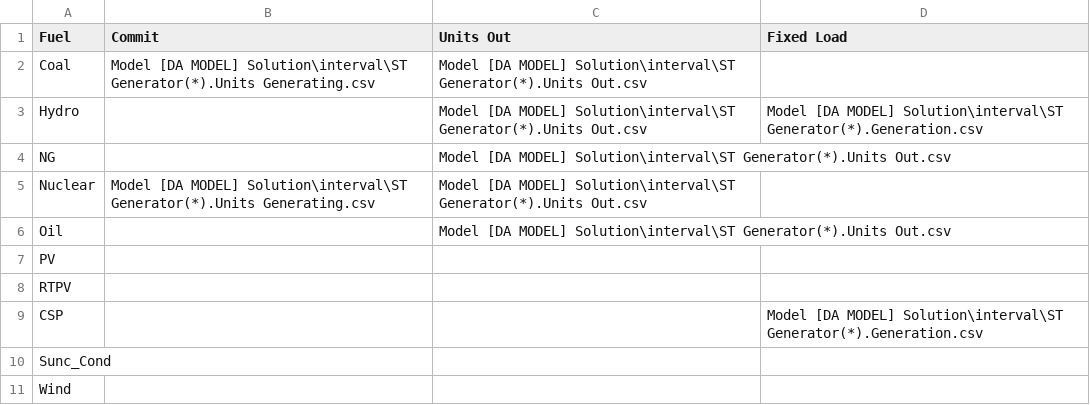
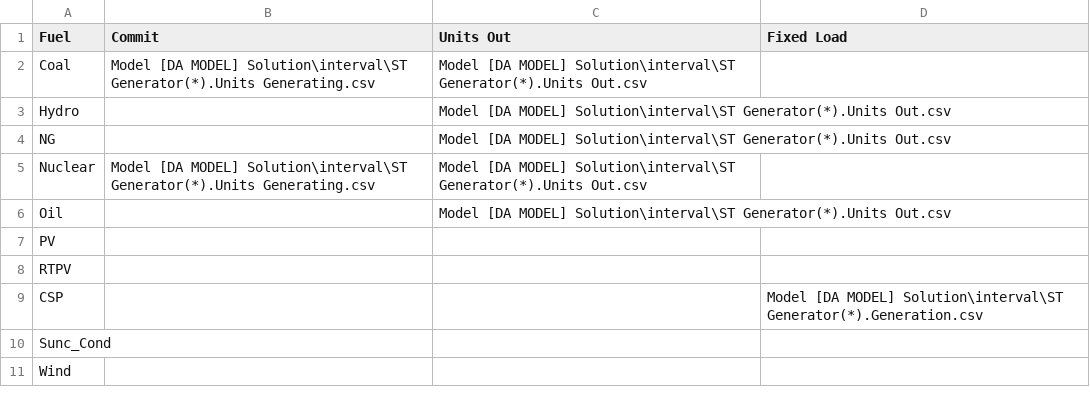
Before and after one commit to GridMod/RTS-GMLC, a CSV file: RTS_Data/FormattedData/PLEXOS/Create_PLEXOS_database/1-parse-matpower/outputs/da_rt_filepointer_template.csv, drawn as a sheet.

Commit message:
fix hydro and RTPV DA and RT filepointers

```diff
--- a/RTS_Data/FormattedData/PLEXOS/Create_PLEXOS_database/1-parse-matpower/outputs/da_rt_filepointer_template.csv
+++ b/RTS_Data/FormattedData/PLEXOS/Create_PLEXOS_database/1-parse-matpower/outputs/da_rt_filepointer_template.csv
@@ -2,3 +2,3 @@ Fuel,Commit,Units Out,Fixed Load
 Coal,Model [DA MODEL] Solution\interval\ST Generator(*).Units Generating.csv,Model [DA MODEL] Solution\interval\ST Generator(*).Units Out.csv,
-Hydro,,Model [DA MODEL] Solution\interval\ST Generator(*).Units Out.csv,Model [DA MODEL] Solution\interval\ST Generator(*).Generation.csv
+Hydro,,Model [DA MODEL] Solution\interval\ST Generator(*).Units Out.csv,
 NG,,Model [DA MODEL] Solution\interval\ST Generator(*).Units Out.csv,
```
Also changed, not shown: 3 other files.
